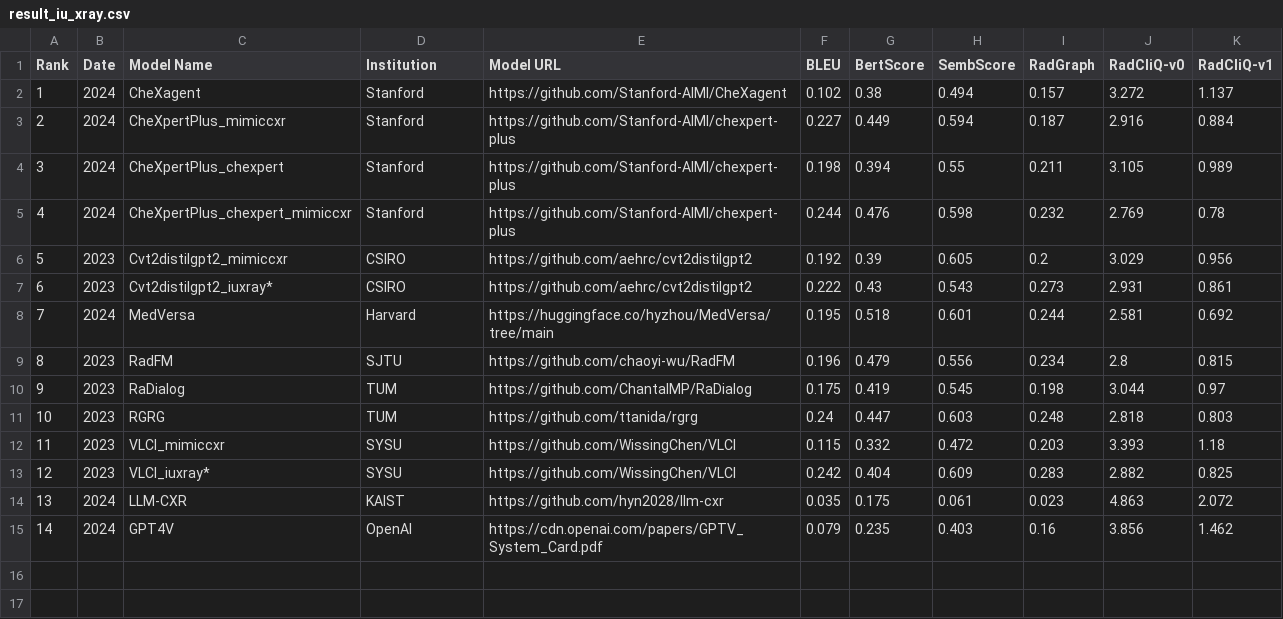
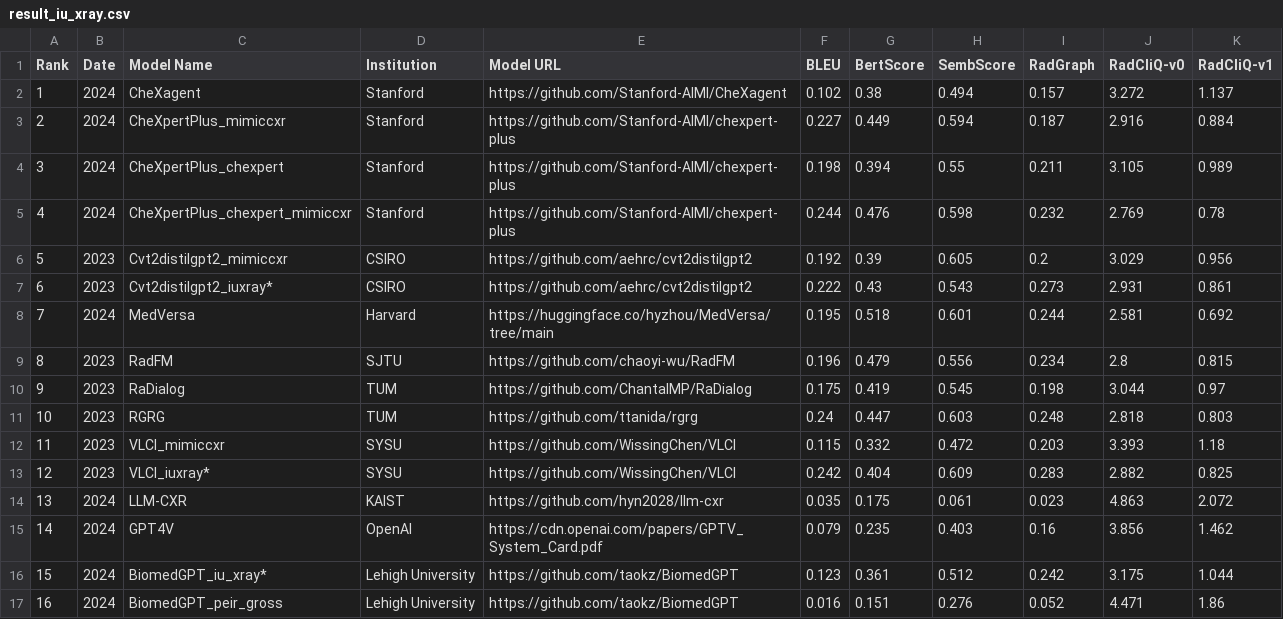
Before and after one commit to rajpurkarlab/ReXrank, a CSV file: results/result_iu_xray.csv, drawn as a sheet.

```diff
--- a/results/result_iu_xray.csv
+++ b/results/result_iu_xray.csv
@@ -15 +15,3 @@ Rank,Date,Model Name,Institution,Model URL,BLEU,BertScore,SembScore,RadGraph,Rad
 14,2024,GPT4V,OpenAI,https://cdn.openai.com/papers/GPTV_System_Card.pdf,0.079,0.235,0.403,0.16,3.856,1.462
+15,2024,BiomedGPT_iu_xray*,Lehigh University,https://github.com/taokz/BiomedGPT,0.123,0.361,0.512,0.242,3.175,1.044
+16,2024,BiomedGPT_peir_gross,Lehigh University,https://github.com/taokz/BiomedGPT,0.016,0.151,0.276,0.052,4.471,1.86
```
Also changed, not shown: results/result_chexpert_plus-valid.csv, results/result_gradienthealth.csv, 6 other files.
